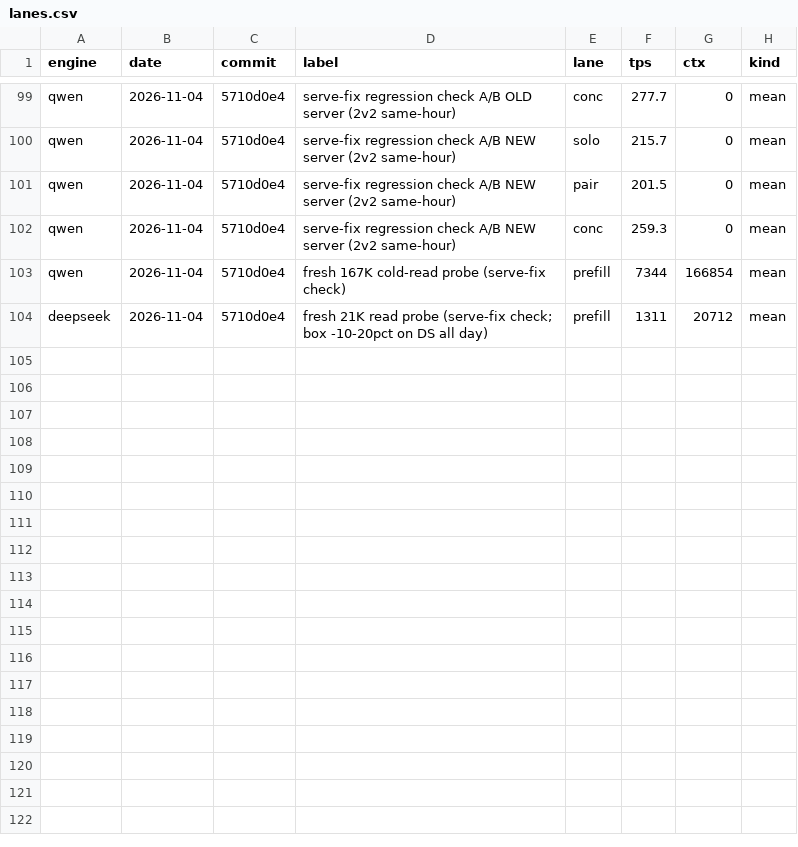
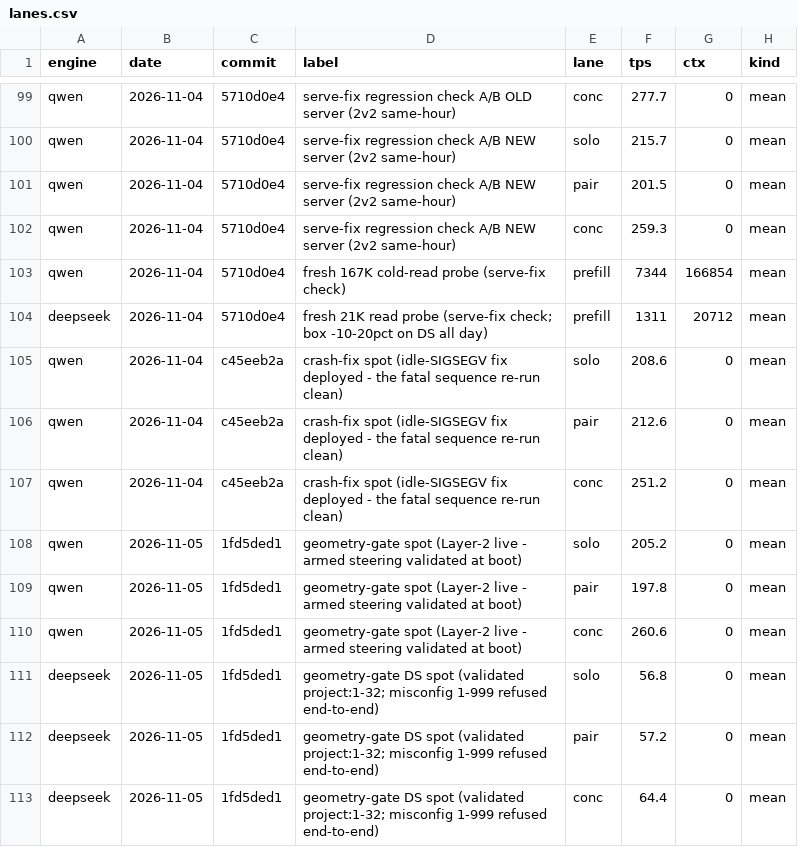
Before and after one commit to svgop/Strata, a CSV file: campaign/tracker/lanes.csv, drawn as a sheet; only a part is shown, gaps mark what is left out.

Commit message:
tracker: the hardening arc's check legs banked (crash-fix spot, geometry-gate spots both engines); trend regenerated

```diff
--- a/campaign/tracker/lanes.csv
+++ b/campaign/tracker/lanes.csv
@@ -104 +104,10 @@ qwen,2026-11-04,5710d0e4,fresh 167K cold-read probe (serve-fix check),prefill,73
 deepseek,2026-11-04,5710d0e4,fresh 21K read probe (serve-fix check; box -10-20pct on DS all day),prefill,1311,20712,mean
+qwen,2026-11-04,c45eeb2a,crash-fix spot (idle-SIGSEGV fix deployed - the fatal sequence re-run clean),solo,208.6,0,mean
+qwen,2026-11-04,c45eeb2a,crash-fix spot (idle-SIGSEGV fix deployed - the fatal sequence re-run clean),pair,212.6,0,mean
+qwen,2026-11-04,c45eeb2a,crash-fix spot (idle-SIGSEGV fix deployed - the fatal sequence re-run clean),conc,251.2,0,mean
+qwen,2026-11-05,1fd5ded1,geometry-gate spot (Layer-2 live - armed steering validated at boot),solo,205.2,0,mean
+qwen,2026-11-05,1fd5ded1,geometry-gate spot (Layer-2 live - armed steering validated at boot),pair,197.8,0,mean
+qwen,2026-11-05,1fd5ded1,geometry-gate spot (Layer-2 live - armed steering validated at boot),conc,260.6,0,mean
+deepseek,2026-11-05,1fd5ded1,geometry-gate DS spot (validated project:1-32; misconfig 1-999 refused end-to-end),solo,56.8,0,mean
+deepseek,2026-11-05,1fd5ded1,geometry-gate DS spot (validated project:1-32; misconfig 1-999 refused end-to-end),pair,57.2,0,mean
+deepseek,2026-11-05,1fd5ded1,geometry-gate DS spot (validated project:1-32; misconfig 1-999 refused end-to-end),conc,64.4,0,mean
```
Also changed, not shown: 2 other files.
